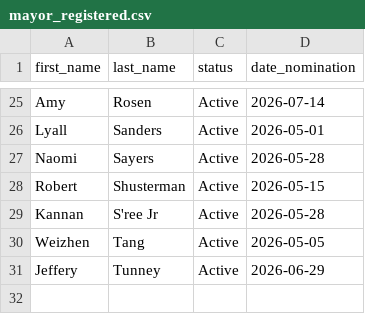
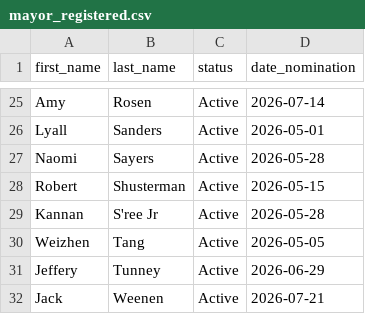
Before and after one commit to alexwolson/toronto-election-poll-tracker-data, a CSV file: data/processed/mayor_registered.csv, drawn as a sheet; only a part is shown, gaps mark what is left out.

```diff
--- a/data/processed/mayor_registered.csv
+++ b/data/processed/mayor_registered.csv
@@ -31 +31,2 @@ Weizhen,Tang,Active,2026-05-05
 Jeffery,Tunney,Active,2026-06-29
+Jack,Weenen,Active,2026-07-21
```
Also changed, not shown: data/processed/challengers.csv, data/processed/councillor_registered.csv, 20 other files.
